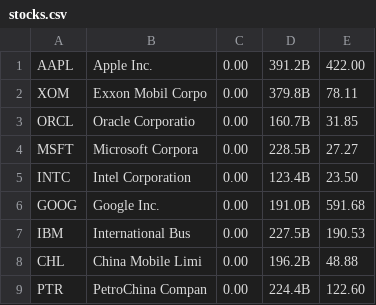
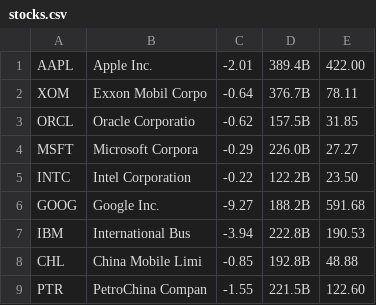
Before and after one commit to codaxy/dextop-pecunia, a CSV file: Apps/Pecunia/Cache/stocks.csv, drawn as a sheet.

```diff
--- a/Apps/Pecunia/Cache/stocks.csv
+++ b/Apps/Pecunia/Cache/stocks.csv
@@ -1,9 +1,9 @@
-"AAPL","Apple Inc.",0.00,391.2B,422.00
-"XOM","Exxon Mobil Corpo",0.00,379.8B,78.11
-"ORCL","Oracle Corporatio",0.00,160.7B,31.85
-"MSFT","Microsoft Corpora",0.00,228.5B,27.27
-"INTC","Intel Corporation",0.00,123.4B,23.50
-"GOOG","Google Inc.",0.00,191.0B,591.68
-"IBM","International Bus",0.00,227.5B,190.53
-"CHL","China Mobile Limi",0.00,196.2B,48.88
-"PTR","PetroChina Compan",0.00,224.4B,122.60
+"AAPL","Apple Inc.",-2.01,389.4B,422.00
+"XOM","Exxon Mobil Corpo",-0.64,376.7B,78.11
+"ORCL","Oracle Corporatio",-0.62,157.5B,31.85
+"MSFT","Microsoft Corpora",-0.29,226.0B,27.27
+"INTC","Intel Corporation",-0.22,122.2B,23.50
+"GOOG","Google Inc.",-9.27,188.2B,591.68
+"IBM","International Bus",-3.94,222.8B,190.53
+"CHL","China Mobile Limi",-0.85,192.8B,48.88
+"PTR","PetroChina Compan",-1.55,221.5B,122.60
```
Also changed, not shown: 9 other files.
